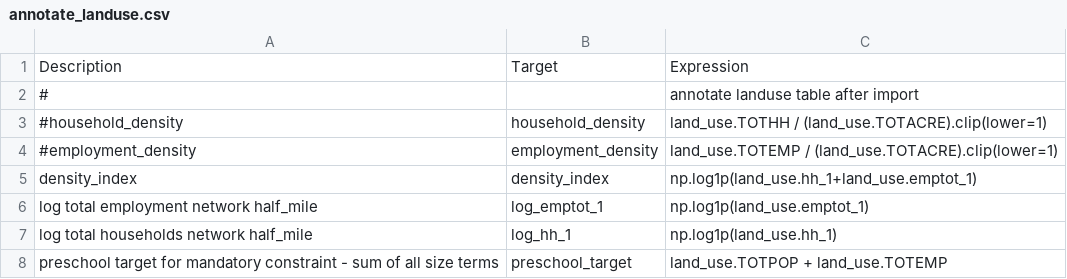
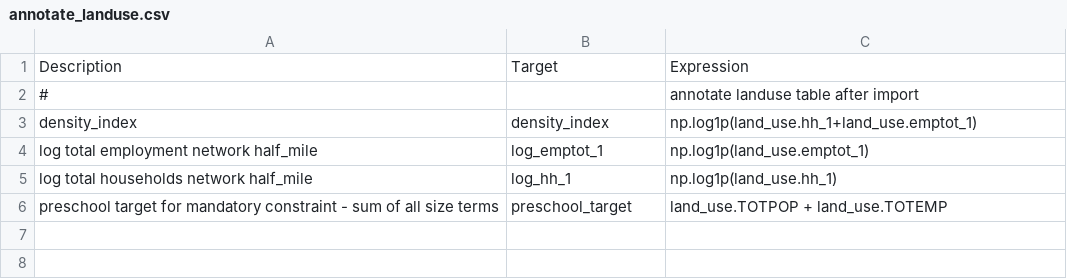
Before and after one commit to psrc/soundcast, a CSV file: inputs/model/activitysim/configs/annotate_landuse.csv, drawn as a sheet.

Commit message:
cleaning up configs

```diff
--- a/inputs/model/activitysim/configs/annotate_landuse.csv
+++ b/inputs/model/activitysim/configs/annotate_landuse.csv
@@ -2,4 +2,2 @@ Description,Target,Expression
 #,, annotate landuse table after import
-#household_density,household_density,land_use.TOTHH / (land_use.TOTACRE).clip(lower=1)
-#employment_density,employment_density,land_use.TOTEMP / (land_use.TOTACRE).clip(lower=1)
 density_index,density_index,np.log1p(land_use.hh_1+land_use.emptot_1)
```
Also changed, not shown: inputs/model/activitysim/configs/auto_ownership.csv, inputs/model/activitysim/configs/tour_mode_choice_annotate_choosers_preprocessor.csv, 4 other files.
